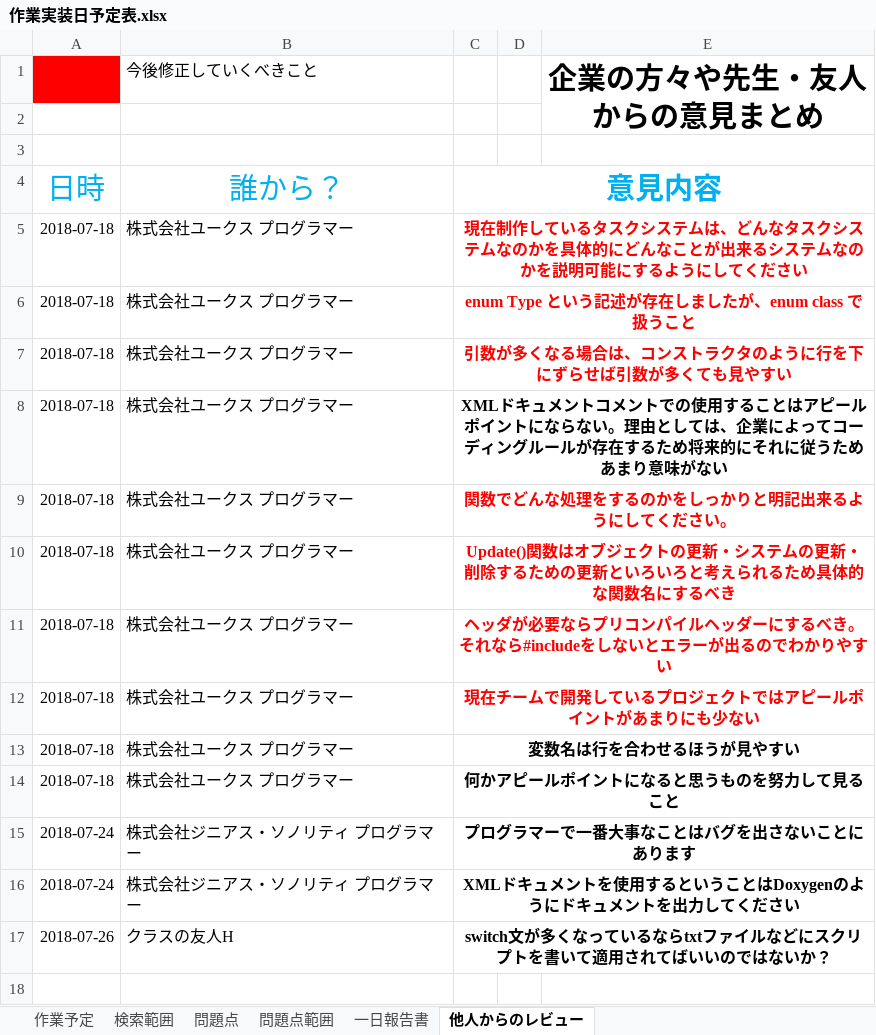
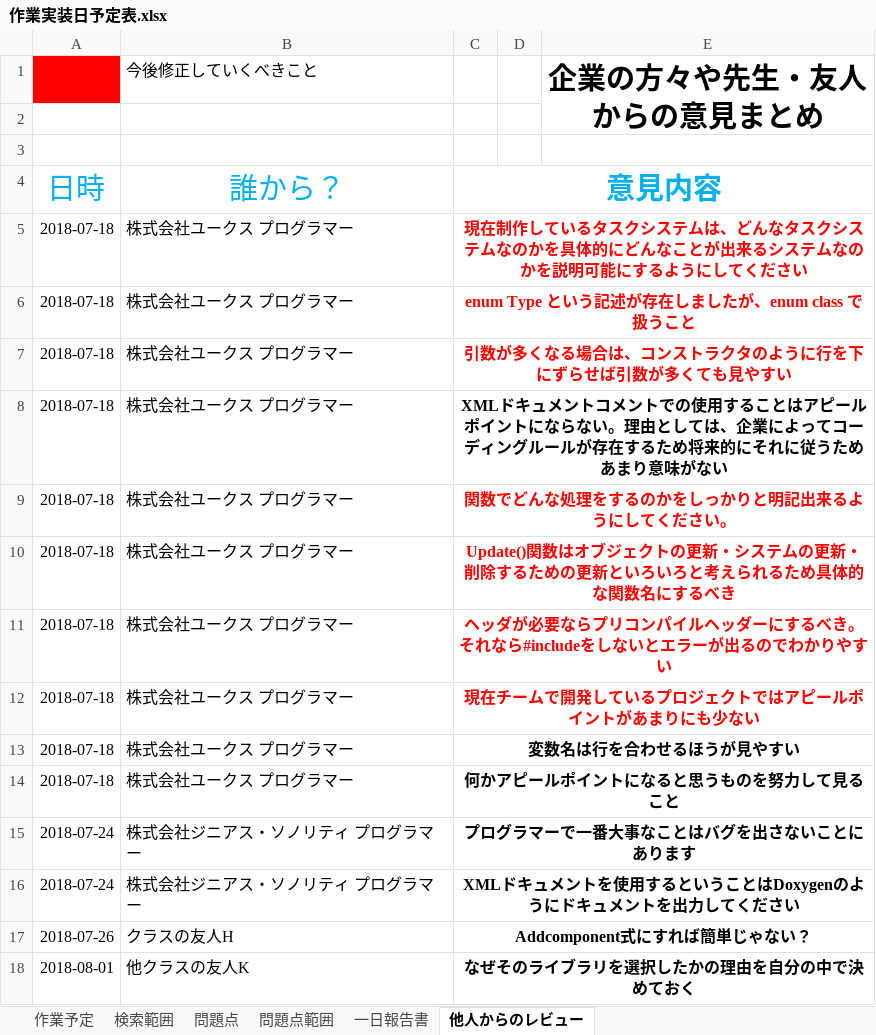
Before and after one commit to Jastin-Infj/GoblinExpedition, an Excel workbook: 作業実装日予定表.xlsx, sheet 他人からのレビュー, drawn as a sheet; values as stored, in another font and other column widths than the file's, no borders; the diff names each change by its address in the sheet, - before the commit and + after, or states it on an @@ line.

```diff
--- a/作業実装日予定表.xlsx (sheet 他人からのレビュー)
+++ b/作業実装日予定表.xlsx (sheet 他人からのレビュー)
-C17: switch文が多くなっているならtxtファイルなどにスクリプトを書いて適用されてばいいのではないか？
+C17: Addcomponent式にすれば簡単じゃない？
+row 18: 2018-08-01 | 他クラスの友人K | なぜそのライブラリを選択したかの理由を自分の中で決めておく
```
Also changed, not shown: sheet 作業予定, sheet 一日報告書, sheet 問題点, 8 other files.
